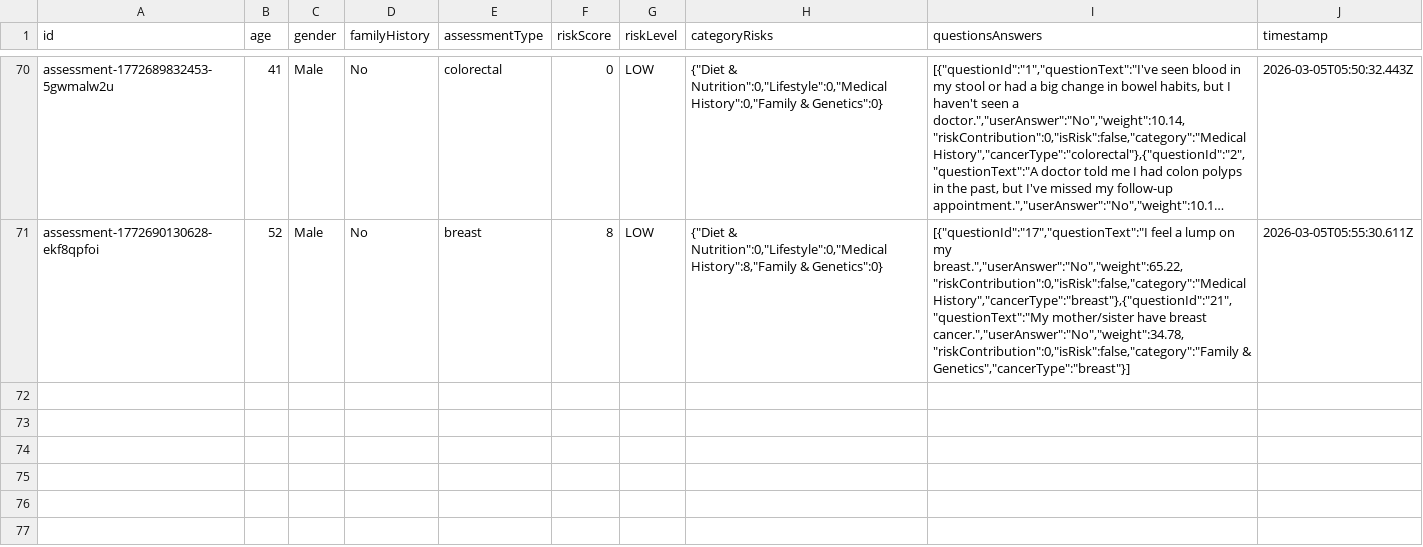
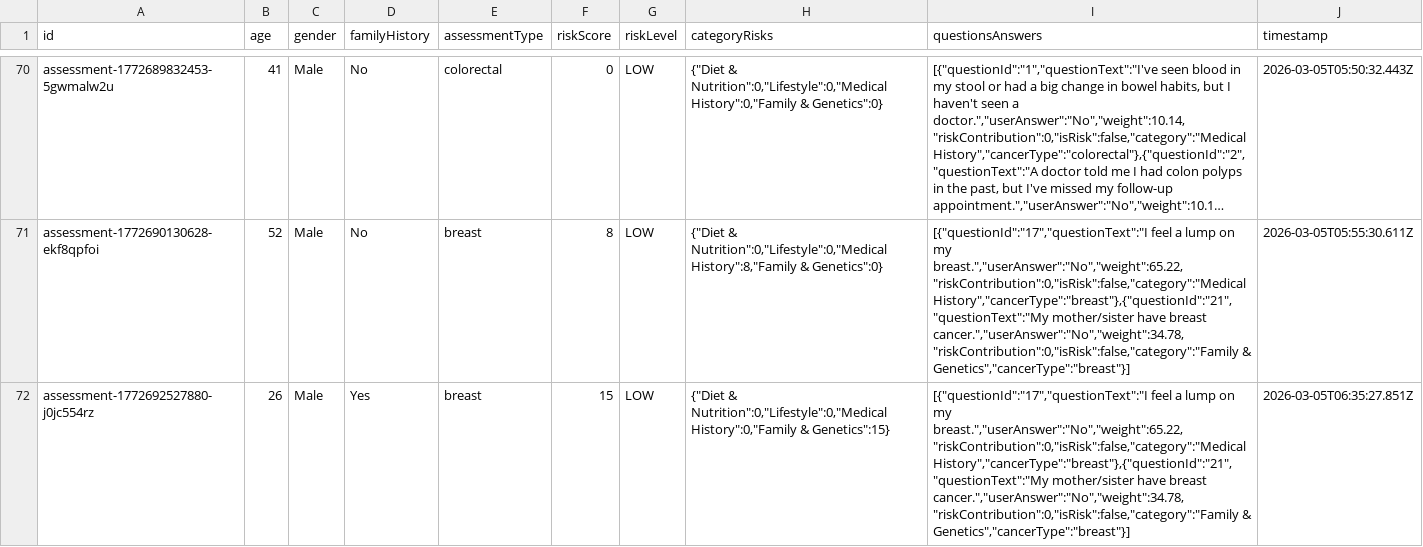
Before and after one commit to Zaynereo/scs-risk-assessment-tool, a CSV file: data/assessments.csv, drawn as a sheet; only a part is shown, gaps mark what is left out; long unchanged cells end in …; the diff names each change by its address in the sheet, - before the commit and + after, or states it on an @@ line.

```diff
--- a/data/assessments.csv
+++ b/data/assessments.csv
+row 72: assessment-1772692527880-j0jc554rz | 26 | Male | Yes | breast | 15 | LOW | {"Diet & Nutrition":0,"Lifestyle":0,"Medical History":0,"Family & Genetics":15} | [{"questionId":"17","questionText":"I feel a lump on my breast.","userAnswer":"No","weight":65.22,"riskContribution":0,"isRisk":false,"category":"Medical History","cancerType":"breast"},{"questionId":"21","questionText":"My mother/sister have breast cancer.","userAnswer":"No","weight":34.78,"riskContribution":0,"isRisk":false,"category":"Family & Genetics","cancerType":"breast"}] | 2026-03-05T06:35:27.851Z
```
Also changed, not shown: 3 other files.
